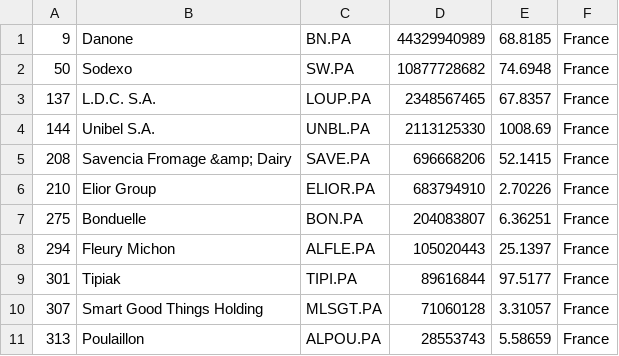
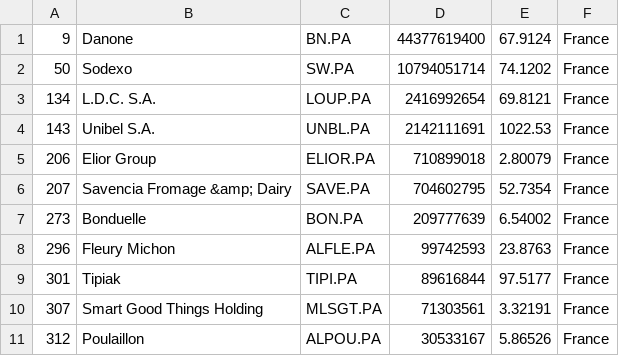
Before and after one commit to andaribu/merida-june-6-2024, a CSV file: companies_france.csv, drawn as a sheet.

```diff
--- a/companies_france.csv
+++ b/companies_france.csv
@@ -1,11 +1,11 @@
-"9","Danone","BN.PA","44329940989","68.8185","France"
-"50","Sodexo","SW.PA","10877728682","74.6948","France"
-"137","L.D.C. S.A.","LOUP.PA","2348567465","67.8357","France"
-"144","Unibel S.A.","UNBL.PA","2113125330","1008.69","France"
-"208","Savencia Fromage &amp; Dairy","SAVE.PA","696668206","52.1415","France"
-"210","Elior Group","ELIOR.PA","683794910","2.70226","France"
-"275","Bonduelle","BON.PA","204083807","6.36251","France"
-"294","Fleury Michon","ALFLE.PA","105020443","25.1397","France"
+"9","Danone","BN.PA","44377619400","67.9124","France"
+"50","Sodexo","SW.PA","10794051714","74.1202","France"
+"134","L.D.C. S.A.","LOUP.PA","2416992654","69.8121","France"
+"143","Unibel S.A.","UNBL.PA","2142111691","1022.53","France"
+"206","Elior Group","ELIOR.PA","710899018","2.80079","France"
+"207","Savencia Fromage &amp; Dairy","SAVE.PA","704602795","52.7354","France"
+"273","Bonduelle","BON.PA","209777639","6.54002","France"
+"296","Fleury Michon","ALFLE.PA","99742593","23.8763","France"
 "301","Tipiak","TIPI.PA","89616844","97.5177","France"
-"307","Smart Good Things Holding","MLSGT.PA","71060128","3.31057","France"
-"313","Poulaillon","ALPOU.PA","28553743","5.58659","France"
+"307","Smart Good Things Holding","MLSGT.PA","71303561","3.32191","France"
+"312","Poulaillon","ALPOU.PA","30533167","5.86526","France"
```
Also changed, not shown: companies_germany.csv, companies_united_kingdom.csv, 1 other file.
